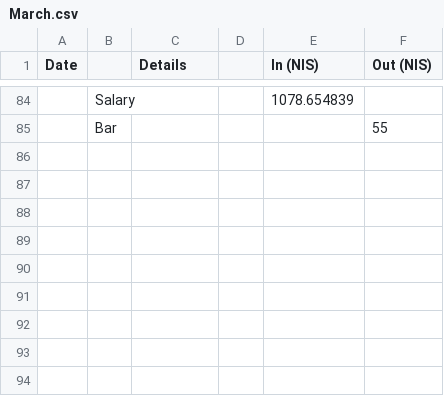
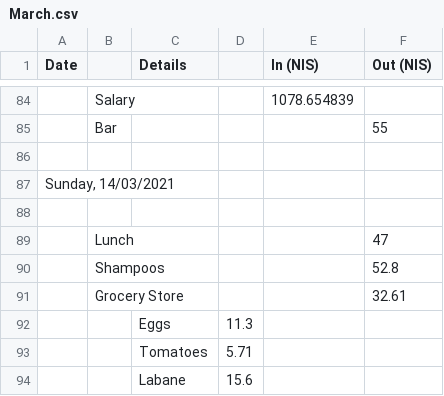
Before and after one commit to ItamarShmelo/YourMoneyOrYourLife, a CSV file: Step2/Step2B/March.csv, drawn as a sheet; only a part is shown, gaps mark what is left out; the diff names each change by its address in the sheet, - before the commit and + after, or states it on an @@ line.

Commit message:
added today

```diff
--- a/Step2/Step2B/March.csv
+++ b/Step2/Step2B/March.csv
+row 86: (empty)
+row 87: Sunday, 14/03/2021
+row 88: (empty)
+row 89:  | Lunch |  |  |  | 47
+row 90:  | Shampoos |  |  |  | 52.8
+row 91:  | Grocery Store |  |  |  | 32.61
+row 92:  |  | Eggs | 11.3
+row 93:  |  | Tomatoes | 5.71
+row 94:  |  | Labane | 15.6
```
